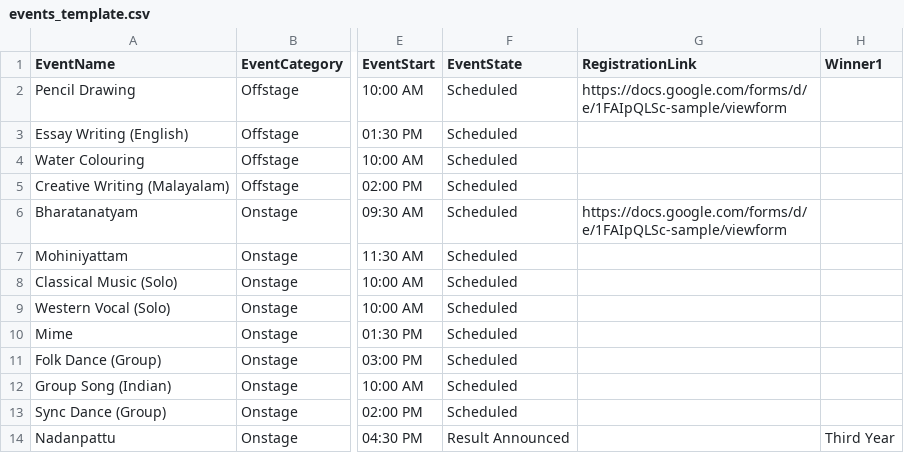
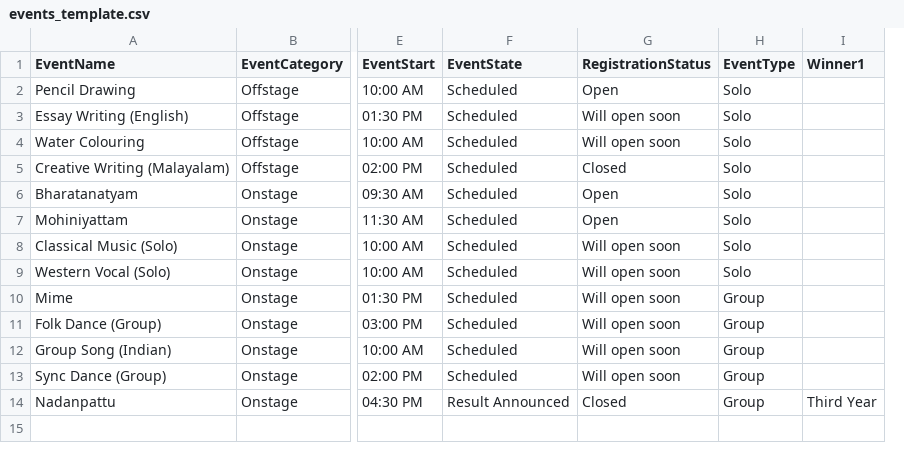
Before and after one commit to collegeunion-gecpkd/Daksha26, a CSV file: public/events_template.csv, drawn as a sheet; only a part is shown, gaps mark what is left out; removed rows and columns are numbered as before the commit, all else as after; the diff names each change by its address in the sheet, - before the commit and + after, or states it on an @@ line.

Commit message:
feat: add custom registration form modal and support dynamic registration status with event types

```diff
--- a/public/events_template.csv
+++ b/public/events_template.csv
-column G (RegistrationLink), rows 2-6: https://docs.google.com/forms/d/e/1FAIpQLSc-sample/viewform |  |  |  | https://docs.google.com/forms/d/e/1FAIpQLSc-sample/viewform
+column G (RegistrationStatus), rows 2-14: Open | Will open soon | Will open soon | Closed | Open | Open | Will open soon | Will open soon | Will open soon | Will open soon | Will open soon | Will open soon | Closed
+column H (EventType), rows 2-14: Solo | Solo | Solo | Solo | Solo | Solo | Solo | Solo | Group | Group | Group | Group | Group
```
Also changed, not shown: 3 other files.
